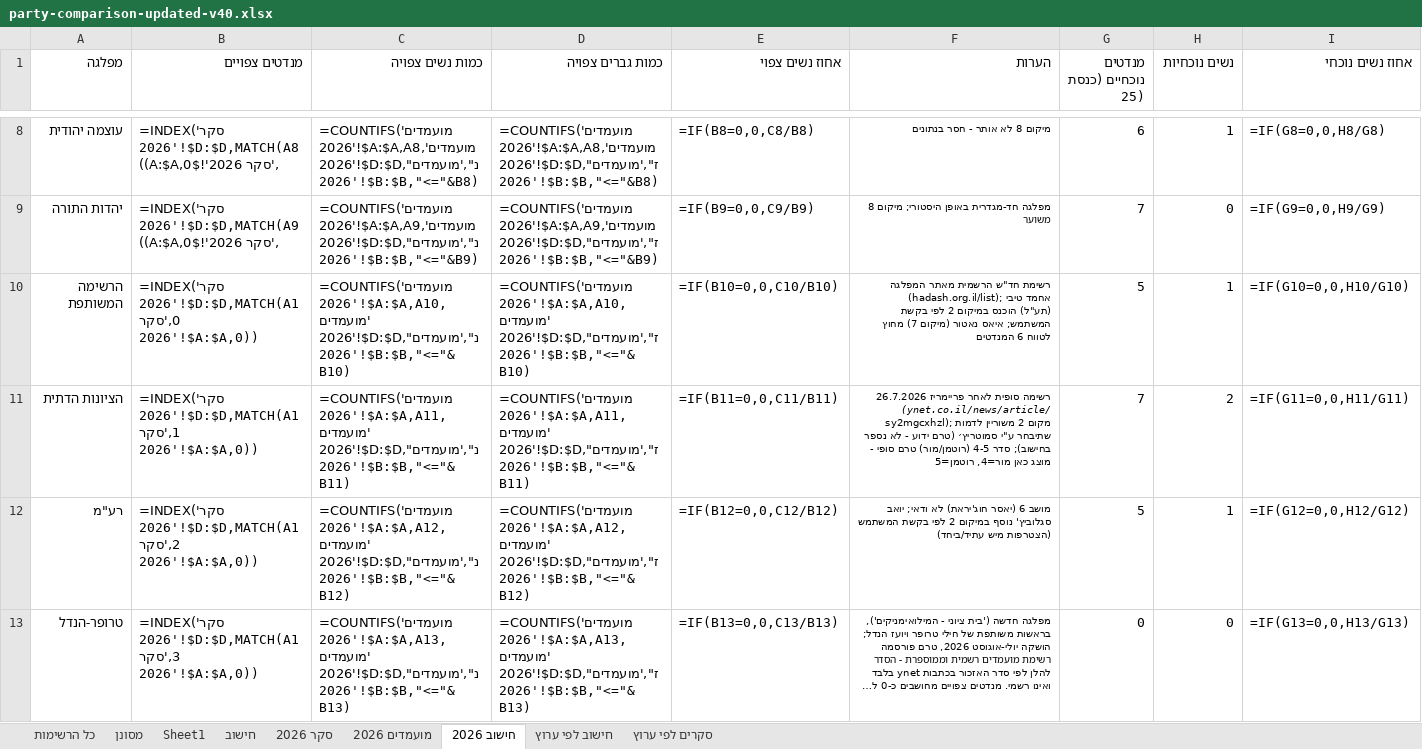
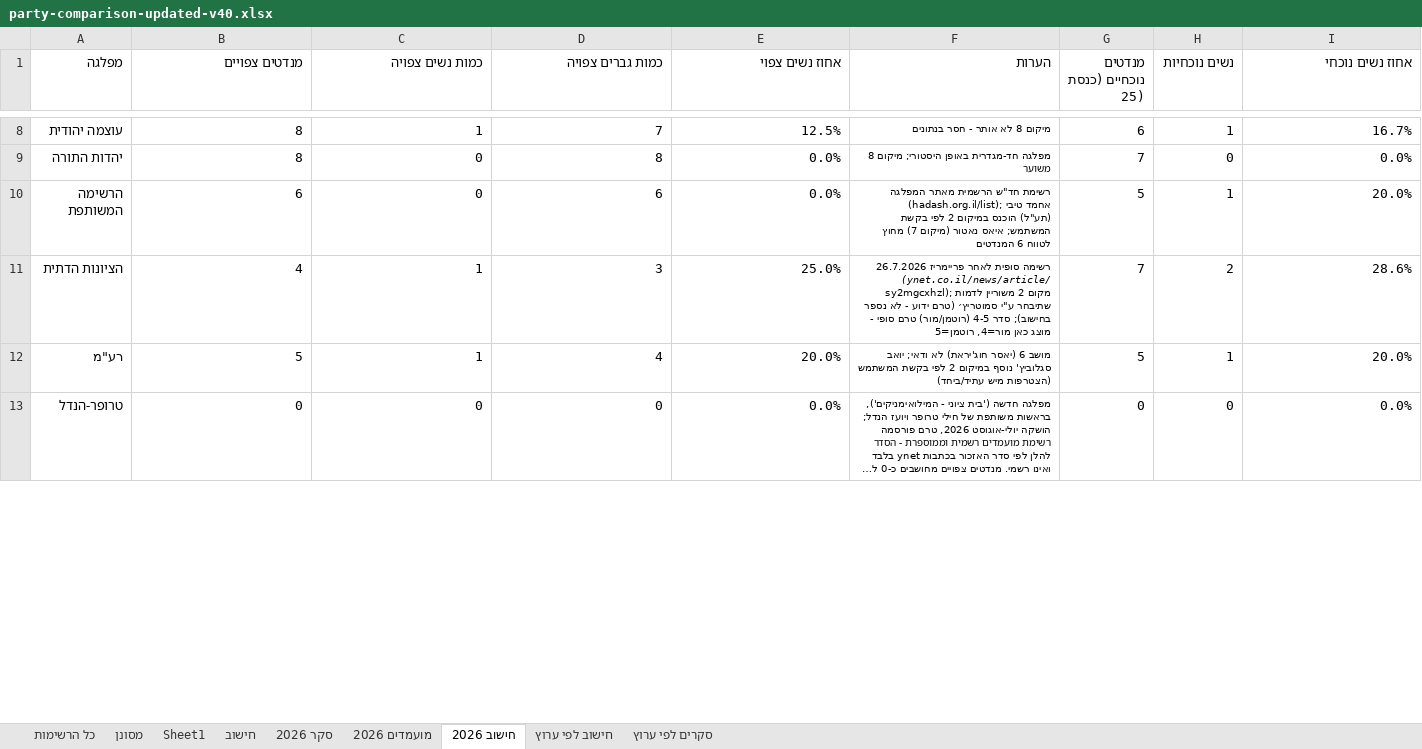
Before and after one commit to 5050gender/party-comparison, an Excel workbook: party-comparison-updated-v40.xlsx, sheet חישוב 2026, drawn as a sheet; only a part is shown, gaps mark what is left out; long unchanged cells end in …; values as stored, in another font and other column widths than the file's, no borders; formulas without a stored value are shown as written; the diff covers the shown part only; the diff names each change by its address in the sheet, - before the commit and + after, or states it on an @@ line.

```diff
--- a/party-comparison-updated-v40.xlsx (sheet חישוב 2026)
+++ b/party-comparison-updated-v40.xlsx (sheet חישוב 2026)
-B8 (מנדטים צפויים): =INDEX('סקר 2026'!$D:$D,MATCH(A8,'סקר 2026'!$A:$A,0))
+B8 (מנדטים צפויים): 8
-C8 (כמות נשים צפויה): =COUNTIFS('מועמדים 2026'!$A:$A,A8,'מועמדים 2026'!$D:$D,"נ",'מועמדים 2026'!$B:$B,"<="&B8)
+C8 (כמות נשים צפויה): 1
-D8 (כמות גברים צפויה): =COUNTIFS('מועמדים 2026'!$A:$A,A8,'מועמדים 2026'!$D:$D,"ז",'מועמדים 2026'!$B:$B,"<="&B8)
+D8 (כמות גברים צפויה): 7
-E8 (אחוז נשים צפוי): =IF(B8=0,0,C8/B8)
+E8 (אחוז נשים צפוי): 12.5%
-I8 (אחוז נשים נוכחי): =IF(G8=0,0,H8/G8)
+I8 (אחוז נשים נוכחי): 16.7%
-B9 (מנדטים צפויים): =INDEX('סקר 2026'!$D:$D,MATCH(A9,'סקר 2026'!$A:$A,0))
+B9 (מנדטים צפויים): 8
-C9 (כמות נשים צפויה): =COUNTIFS('מועמדים 2026'!$A:$A,A9,'מועמדים 2026'!$D:$D,"נ",'מועמדים 2026'!$B:$B,"<="&B9)
+C9 (כמות נשים צפויה): 0
-D9 (כמות גברים צפויה): =COUNTIFS('מועמדים 2026'!$A:$A,A9,'מועמדים 2026'!$D:$D,"ז",'מועמדים 2026'!$B:$B,"<="&B9)
+D9 (כמות גברים צפויה): 8
-E9 (אחוז נשים צפוי): =IF(B9=0,0,C9/B9)
+E9 (אחוז נשים צפוי): 0.0%
-I9 (אחוז נשים נוכחי): =IF(G9=0,0,H9/G9)
+I9 (אחוז נשים נוכחי): 0.0%
-B10 (מנדטים צפויים): =INDEX('סקר 2026'!$D:$D,MATCH(A10,'סקר 2026'!$A:$A,0))
+B10 (מנדטים צפויים): 6
-C10 (כמות נשים צפויה): =COUNTIFS('מועמדים 2026'!$A:$A,A10,'מועמדים 2026'!$D:$D,"נ",'מועמדים 2026'!$B:$B,"<="&B10)
+C10 (כמות נשים צפויה): 0
-D10 (כמות גברים צפויה): =COUNTIFS('מועמדים 2026'!$A:$A,A10,'מועמדים 2026'!$D:$D,"ז",'מועמדים 2026'!$B:$B,"<="&B10)
+D10 (כמות גברים צפויה): 6
-E10 (אחוז נשים צפוי): =IF(B10=0,0,C10/B10)
+E10 (אחוז נשים צפוי): 0.0%
-I10 (אחוז נשים נוכחי): =IF(G10=0,0,H10/G10)
+I10 (אחוז נשים נוכחי): 20.0%
-B11 (מנדטים צפויים): =INDEX('סקר 2026'!$D:$D,MATCH(A11,'סקר 2026'!$A:$A,0))
+B11 (מנדטים צפויים): 4
-C11 (כמות נשים צפויה): =COUNTIFS('מועמדים 2026'!$A:$A,A11,'מועמדים 2026'!$D:$D,"נ",'מועמדים 2026'!$B:$B,"<="&B11)
+C11 (כמות נשים צפויה): 1
-D11 (כמות גברים צפויה): =COUNTIFS('מועמדים 2026'!$A:$A,A11,'מועמדים 2026'!$D:$D,"ז",'מועמדים 2026'!$B:$B,"<="&B11)
+D11 (כמות גברים צפויה): 3
-E11 (אחוז נשים צפוי): =IF(B11=0,0,C11/B11)
+E11 (אחוז נשים צפוי): 25.0%
-I11 (אחוז נשים נוכחי): =IF(G11=0,0,H11/G11)
+I11 (אחוז נשים נוכחי): 28.6%
-B12 (מנדטים צפויים): =INDEX('סקר 2026'!$D:$D,MATCH(A12,'סקר 2026'!$A:$A,0))
+B12 (מנדטים צפויים): 5
-C12 (כמות נשים צפויה): =COUNTIFS('מועמדים 2026'!$A:$A,A12,'מועמדים 2026'!$D:$D,"נ",'מועמדים 2026'!$B:$B,"<="&B12)
+C12 (כמות נשים צפויה): 1
-D12 (כמות גברים צפויה): =COUNTIFS('מועמדים 2026'!$A:$A,A12,'מועמדים 2026'!$D:$D,"ז",'מועמדים 2026'!$B:$B,"<="&B12)
+D12 (כמות גברים צפויה): 4
-E12 (אחוז נשים צפוי): =IF(B12=0,0,C12/B12)
+E12 (אחוז נשים צפוי): 20.0%
-I12 (אחוז נשים נוכחי): =IF(G12=0,0,H12/G12)
+I12 (אחוז נשים נוכחי): 20.0%
-B13 (מנדטים צפויים): =INDEX('סקר 2026'!$D:$D,MATCH(A13,'סקר 2026'!$A:$A,0))
+B13 (מנדטים צפויים): 0
-C13 (כמות נשים צפויה): =COUNTIFS('מועמדים 2026'!$A:$A,A13,'מועמדים 2026'!$D:$D,"נ",'מועמדים 2026'!$B:$B,"<="&B13)
+C13 (כמות נשים צפויה): 0
-D13 (כמות גברים צפויה): =COUNTIFS('מועמדים 2026'!$A:$A,A13,'מועמדים 2026'!$D:$D,"ז",'מועמדים 2026'!$B:$B,"<="&B13)
+D13 (כמות גברים צפויה): 0
-E13 (אחוז נשים צפוי): =IF(B13=0,0,C13/B13)
+E13 (אחוז נשים צפוי): 0.0%
-I13 (אחוז נשים נוכחי): =IF(G13=0,0,H13/G13)
+I13 (אחוז נשים נוכחי): 0.0%
```
Also changed, not shown: 47 edited cells elsewhere in this sheet, sheet חישוב לפי ערוץ, sheet סקר 2026, sheet חישוב, 5 other files.
